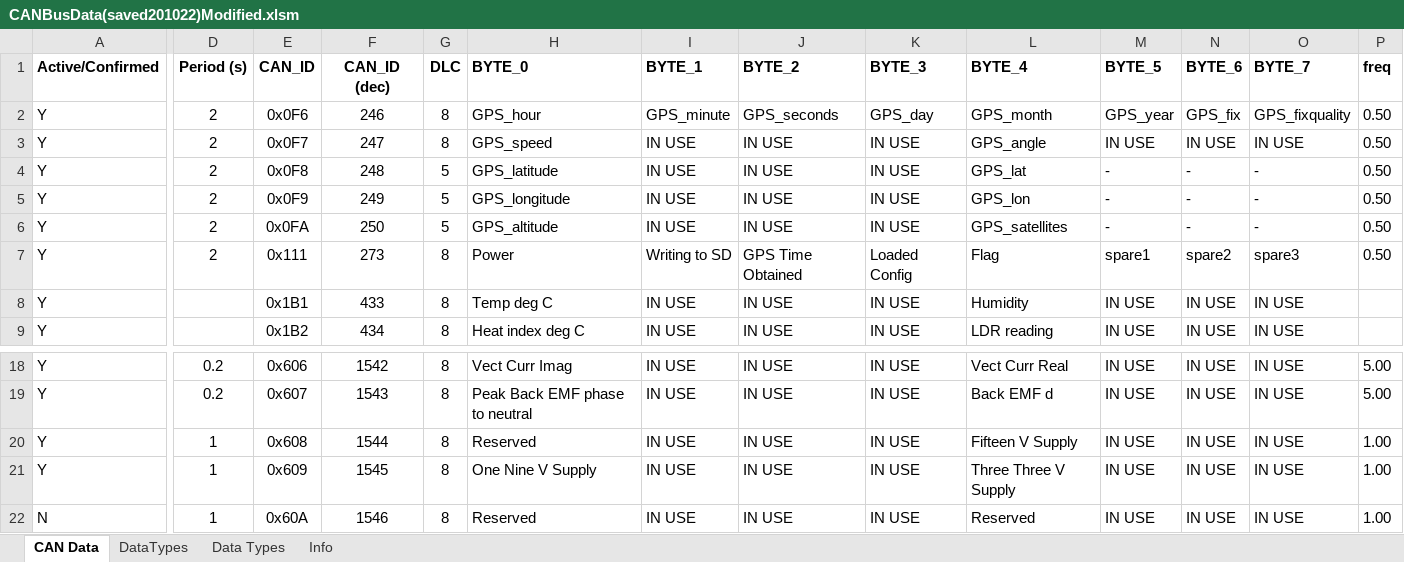
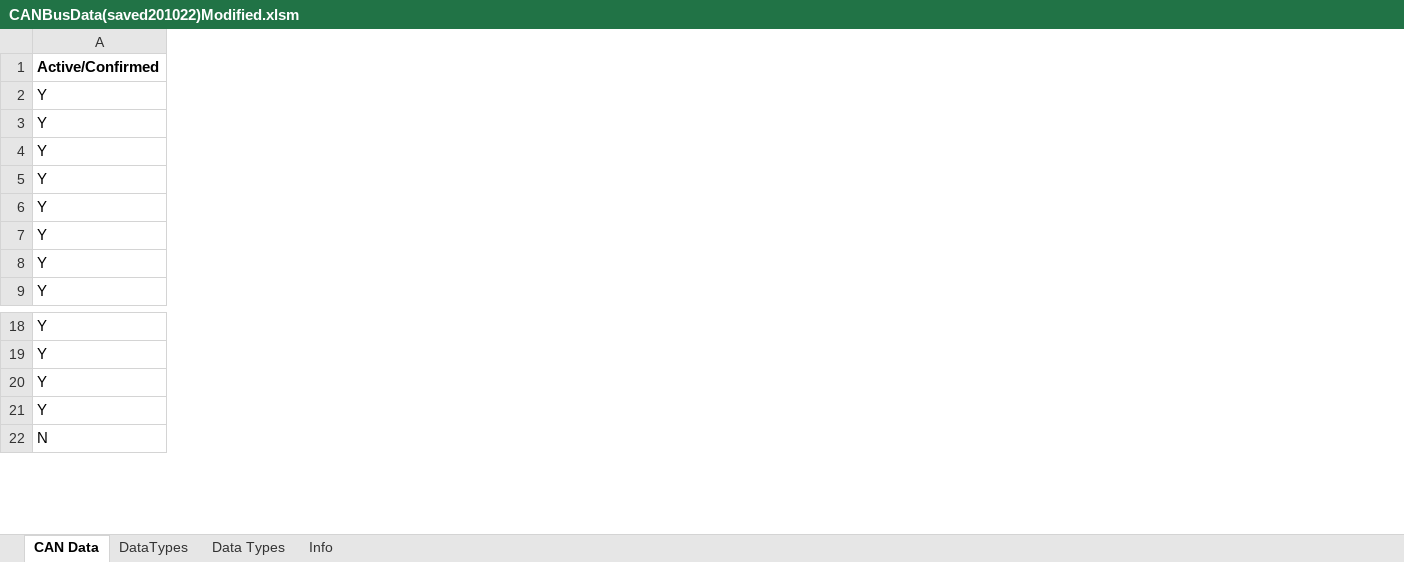
Before and after one commit to DUEM/CANTranslator, an Excel workbook: config/CANBusData(saved201022)Modified.xlsm, sheet CAN Data, drawn as a sheet; only a part is shown, gaps mark what is left out; values as stored, in another font and other column widths than the file's, no borders; conditional formats not drawn; the diff covers the shown part only; the diff names each change by its address in the sheet, - before the commit and + after, or states it on an @@ line.

```diff
--- a/config/CANBusData(saved201022)Modified.xlsm (sheet CAN Data)
+++ b/config/CANBusData(saved201022)Modified.xlsm (sheet CAN Data)
@@ column D (Period (s)) hidden, rows 2-7: all 2; rows 18-22: 0.2 | 0.2 | 1 | 1 | 1 @@
@@ column E (CAN_ID) hidden, rows 2-9: 0x0F6 | 0x0F7 | 0x0F8 | 0x0F9 | 0x0FA | 0x111 | 0x1B1 | 0x1B2; rows 18-22: 0x606 | 0x607 | 0x608 | 0x609 | 0x60A @@
@@ column F (CAN_ID (dec)) hidden, rows 2-9: 246 | 247 | 248 | 249 | 250 | 273 | 433 | 434; rows 18-22: 1542 | 1543 | 1544 | 1545 | 1546 @@
@@ column G (DLC) hidden, rows 2-9: 8 | 8 | 5 | 5 | 5 | 8 | 8 | 8; rows 18-22: all 8 @@
@@ column H (BYTE_0) hidden, rows 2-9: GPS_hour | GPS_speed | GPS_latitude | GPS_longitude | GPS_altitude | Power | Temp deg C | Heat index deg C; rows 18-22: Vect Curr Imag | Peak Back EMF phase to neutral | Reserved | One Nine V Supply | Reserved @@
@@ column I (BYTE_1) hidden, rows 2-9: GPS_minute | IN USE | IN USE | IN USE | IN USE | Writing to SD | IN USE | IN USE; rows 18-22: all IN USE @@
@@ column J (BYTE_2) hidden, rows 2-9: GPS_seconds | IN USE | IN USE | IN USE | IN USE | GPS Time Obtained | IN USE | IN USE; rows 18-22: all IN USE @@
@@ column K (BYTE_3) hidden, rows 2-9: GPS_day | IN USE | IN USE | IN USE | IN USE | Loaded Config | IN USE | IN USE; rows 18-22: all IN USE @@
@@ column L (BYTE_4) hidden, rows 2-9: GPS_month | GPS_angle | GPS_lat | GPS_lon | GPS_satellites | Flag | Humidity | LDR reading; rows 18-22: Vect Curr Real | Back EMF d | Fifteen V Supply | Three Three V Supply | Reserved @@
@@ column M (BYTE_5) hidden, rows 2-9: GPS_year | IN USE | - | - | - | spare1 | IN USE | IN USE; rows 18-22: all IN USE @@
@@ column N (BYTE_6) hidden, rows 2-9: GPS_fix | IN USE | - | - | - | spare2 | IN USE | IN USE; rows 18-22: all IN USE @@
@@ column O (BYTE_7) hidden, rows 2-9: GPS_fixquality | IN USE | - | - | - | spare3 | IN USE | IN USE; rows 18-22: all IN USE @@
@@ column P (freq) hidden, rows 2-7: all 0.50; rows 18-22: 5.00 | 5.00 | 1.00 | 1.00 | 1.00 @@
```
Also changed, not shown: 5 removed columns and 2 edited cells elsewhere in this sheet.
